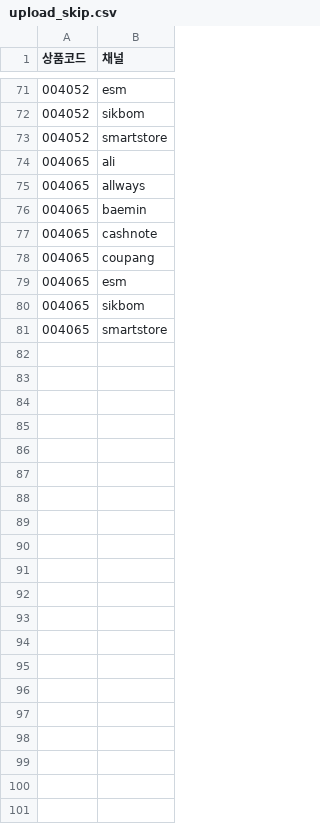
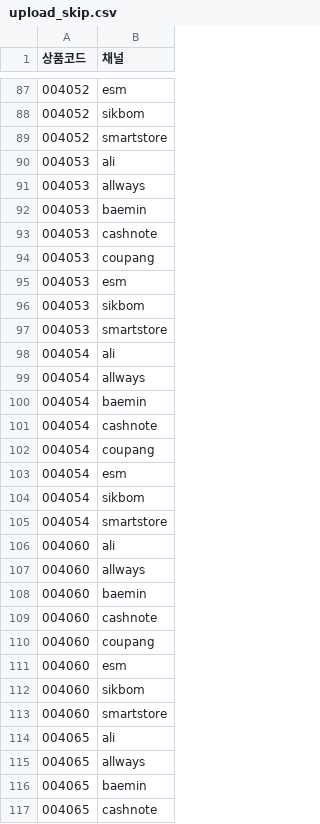
Before and after one commit to OURPROJECTDAO/work-automation-app, a CSV file: reference/upload_skip.csv, drawn as a sheet; only a part is shown, gaps mark what is left out; the shorter side is filled out with more unchanged rows; the diff covers the shown part only; the diff names each change by its address in the sheet, - before the commit and + after, or states it on an @@ line.

```diff
--- a/reference/upload_skip.csv
+++ b/reference/upload_skip.csv
+row 90: 004053 | ali
+row 91: 004053 | allways
+row 92: 004053 | baemin
+row 93: 004053 | cashnote
+row 94: 004053 | coupang
+row 95: 004053 | esm
+row 96: 004053 | sikbom
+row 97: 004053 | smartstore
+row 98: 004054 | ali
+row 99: 004054 | allways
+row 100: 004054 | baemin
+row 101: 004054 | cashnote
+row 102: 004054 | coupang
+row 103: 004054 | esm
+row 104: 004054 | sikbom
+row 105: 004054 | smartstore
+row 106: 004060 | ali
+row 107: 004060 | allways
+row 108: 004060 | baemin
+row 109: 004060 | cashnote
+row 110: 004060 | coupang
+row 111: 004060 | esm
+row 112: 004060 | sikbom
+row 113: 004060 | smartstore
```
Also changed, not shown: 48 added rows elsewhere in this file.
